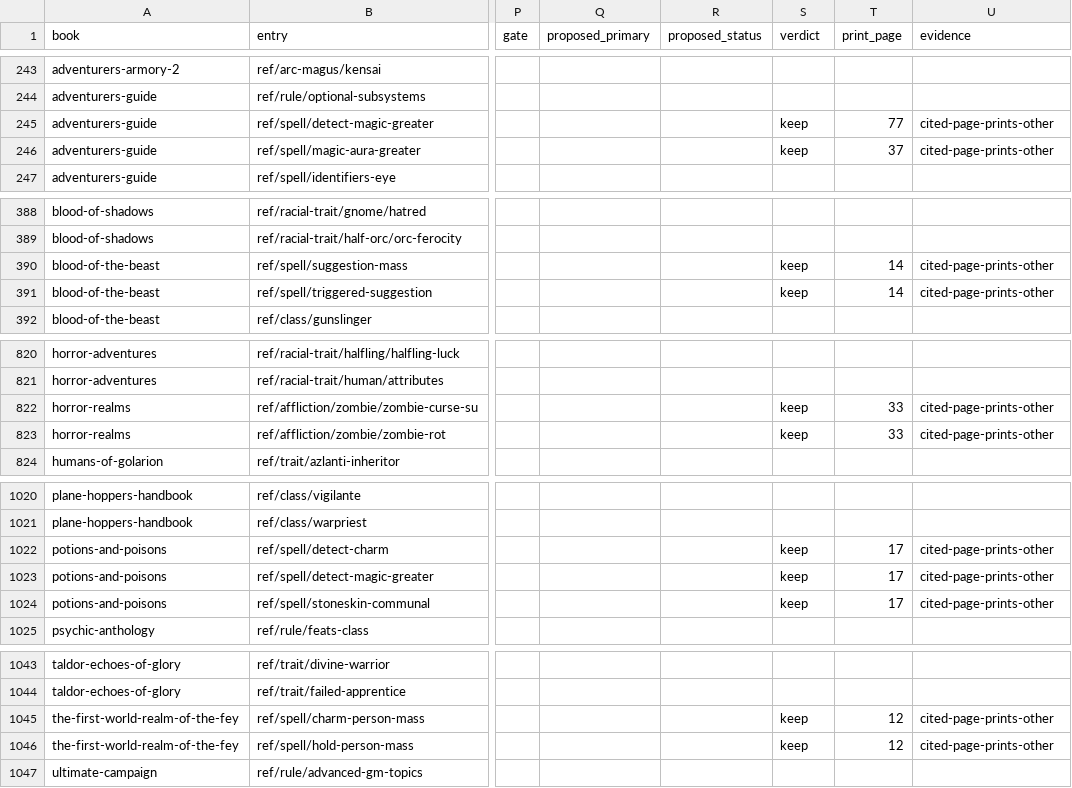
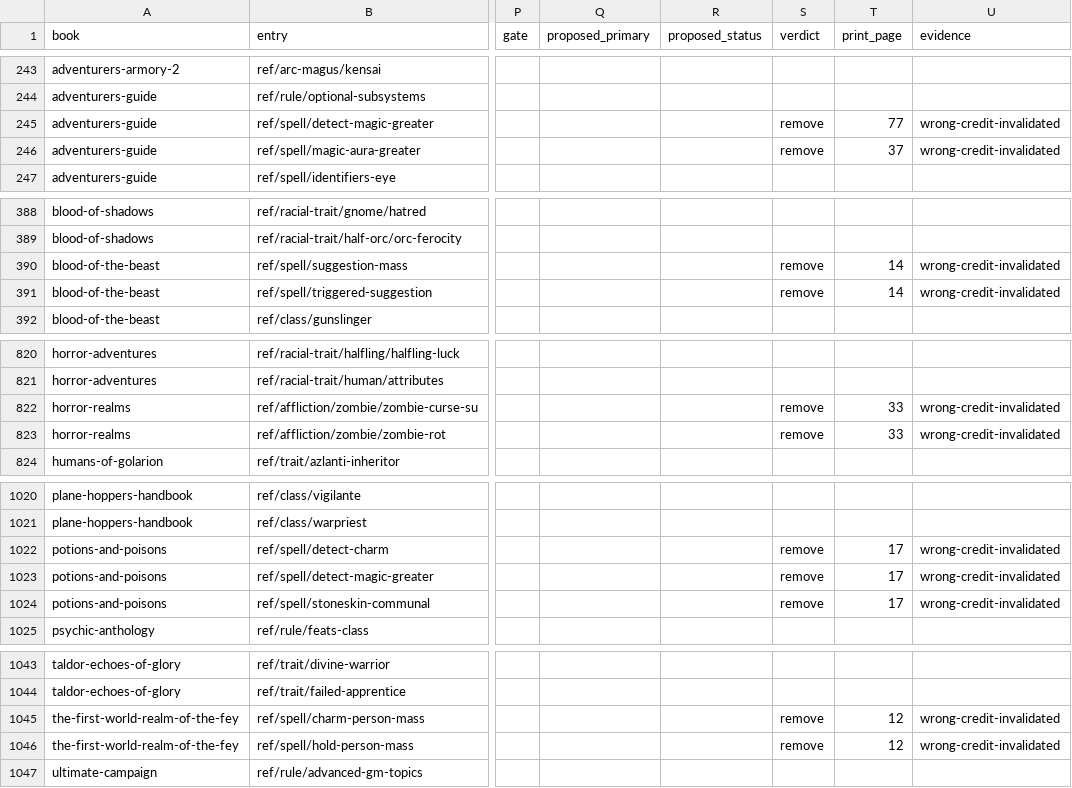
Before and after one commit to Patrick-9936/cast-iron-data, a TSV file: scripts/membership-queue-461.tsv, drawn as a sheet; only a part is shown, gaps mark what is left out; the diff covers the shown part only; the diff names each change by its address in the sheet, - before the commit and + after, or states it on an @@ line.

```diff
--- a/scripts/membership-queue-461.tsv
+++ b/scripts/membership-queue-461.tsv
-S245:S246 (verdict): keep
+S245:S246 (verdict): remove
-U245:U246 (evidence): cited-page-prints-other
+U245:U246 (evidence): wrong-credit-invalidated
-S390:S391 (verdict): keep
+S390:S391 (verdict): remove
-U390:U391 (evidence): cited-page-prints-other
+U390:U391 (evidence): wrong-credit-invalidated
-S822:S823 (verdict): keep
+S822:S823 (verdict): remove
-U822:U823 (evidence): cited-page-prints-other
+U822:U823 (evidence): wrong-credit-invalidated
-S1022:S1024 (verdict): keep
+S1022:S1024 (verdict): remove
-U1022:U1024 (evidence): cited-page-prints-other
+U1022:U1024 (evidence): wrong-credit-invalidated
-S1045:S1046 (verdict): keep
+S1045:S1046 (verdict): remove
-U1045:U1046 (evidence): cited-page-prints-other
+U1045:U1046 (evidence): wrong-credit-invalidated
```
Also changed, not shown: 51 edited cells elsewhere in this file, 33 other files.
